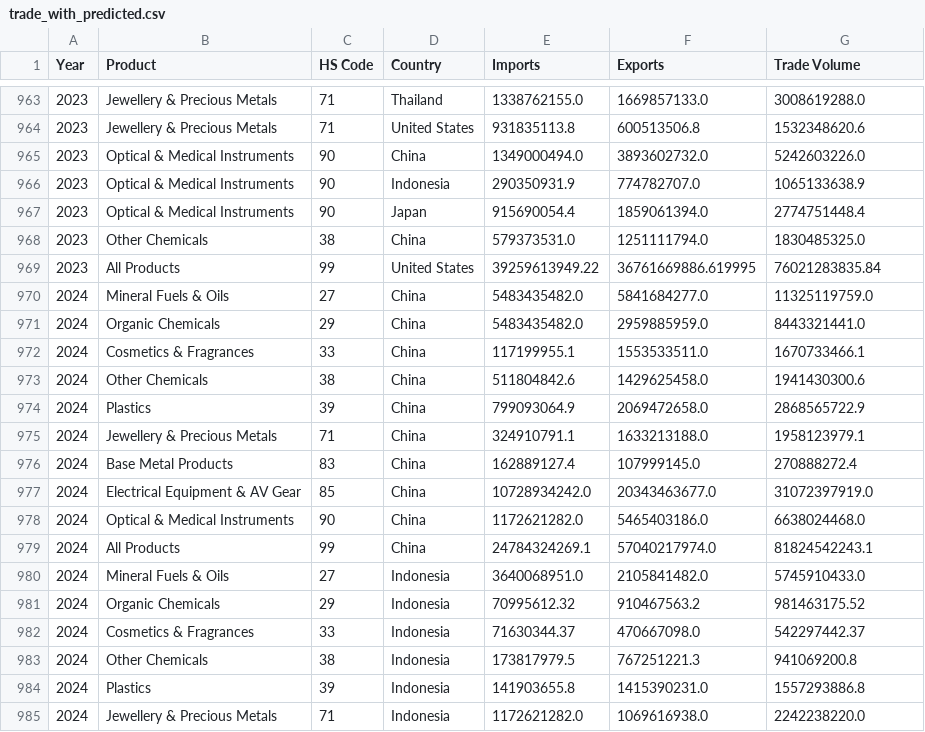
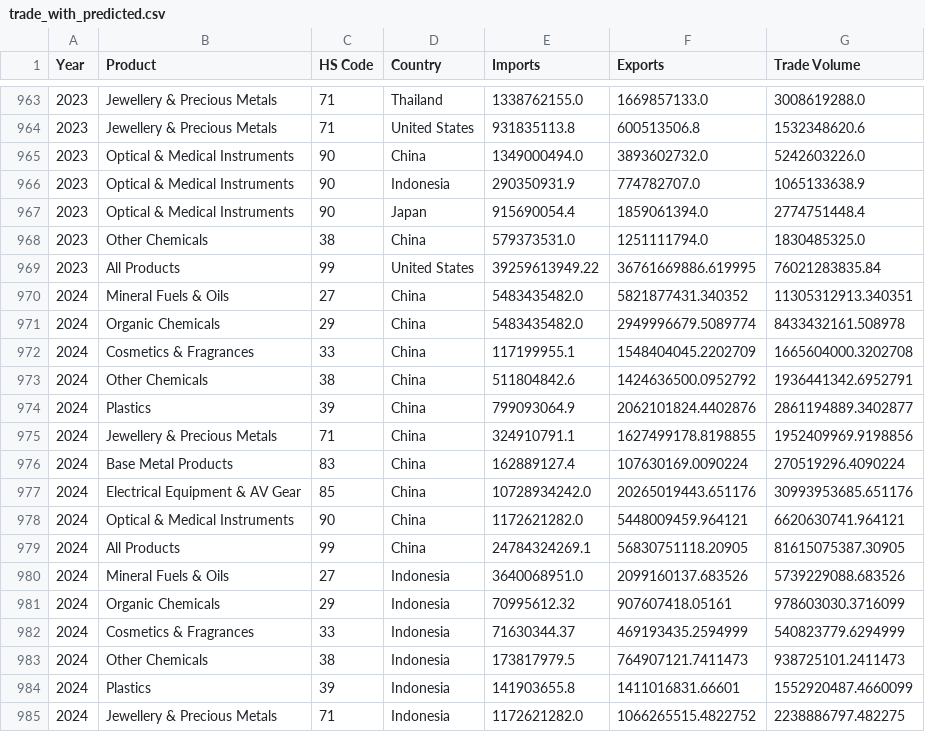
Before and after one commit to tongyu03/DSE3101-Predictive-Modelling-of-Global-Trade-Flows, a CSV file: data/cleaned data/trade_with_predicted.csv, drawn as a sheet; only a part is shown, gaps mark what is left out; the diff covers the shown part only.

```diff
--- a/data/cleaned data/trade_with_predicted.csv
+++ b/data/cleaned data/trade_with_predicted.csv
@@ -969,17 +969,17 @@ Year,Product,HS Code,Country,Imports,Exports,Trade Volume
 2023,All Products,99,United States,39259613949.22,36761669886.619995,76021283835.84
-2024,Mineral Fuels & Oils,27,China,5483435482.0,5841684277.0,11325119759.0
-2024,Organic Chemicals,29,China,5483435482.0,2959885959.0,8443321441.0
-2024,Cosmetics & Fragrances,33,China,117199955.1,1553533511.0,1670733466.1
-2024,Other Chemicals,38,China,511804842.6,1429625458.0,1941430300.6
-2024,Plastics,39,China,799093064.9,2069472658.0,2868565722.9
-2024,Jewellery & Precious Metals,71,China,324910791.1,1633213188.0,1958123979.1
-2024,Base Metal Products,83,China,162889127.4,107999145.0,270888272.4
-2024,Electrical Equipment & AV Gear,85,China,10728934242.0,20343463677.0,31072397919.0
-2024,Optical & Medical Instruments,90,China,1172621282.0,5465403186.0,6638024468.0
-2024,All Products,99,China,24784324269.1,57040217974.0,81824542243.1
-2024,Mineral Fuels & Oils,27,Indonesia,3640068951.0,2105841482.0,5745910433.0
-2024,Organic Chemicals,29,Indonesia,70995612.32,910467563.2,981463175.52
-2024,Cosmetics & Fragrances,33,Indonesia,71630344.37,470667098.0,542297442.37
-2024,Other Chemicals,38,Indonesia,173817979.5,767251221.3,941069200.8
-2024,Plastics,39,Indonesia,141903655.8,1415390231.0,1557293886.8
-2024,Jewellery & Precious Metals,71,Indonesia,1172621282.0,1069616938.0,2242238220.0
+2024,Mineral Fuels & Oils,27,China,5483435482.0,5821877431.340352,11305312913.340351
+2024,Organic Chemicals,29,China,5483435482.0,2949996679.5089774,8433432161.508978
+2024,Cosmetics & Fragrances,33,China,117199955.1,1548404045.2202709,1665604000.3202708
+2024,Other Chemicals,38,China,511804842.6,1424636500.0952792,1936441342.6952791
+2024,Plastics,39,China,799093064.9,2062101824.4402876,2861194889.3402877
+2024,Jewellery & Precious Metals,71,China,324910791.1,1627499178.8198855,1952409969.9198856
+2024,Base Metal Products,83,China,162889127.4,107630169.0090224,270519296.4090224
+2024,Electrical Equipment & AV Gear,85,China,10728934242.0,20265019443.651176,30993953685.651176
+2024,Optical & Medical Instruments,90,China,1172621282.0,5448009459.964121,6620630741.964121
+2024,All Products,99,China,24784324269.1,56830751118.20905,81615075387.30905
+2024,Mineral Fuels & Oils,27,Indonesia,3640068951.0,2099160137.683526,5739229088.683526
+2024,Organic Chemicals,29,Indonesia,70995612.32,907607418.05161,978603030.3716099
+2024,Cosmetics & Fragrances,33,Indonesia,71630344.37,469193435.2594999,540823779.6294999
+2024,Other Chemicals,38,Indonesia,173817979.5,764907121.7411473,938725101.2411473
+2024,Plastics,39,Indonesia,141903655.8,1411016831.66601,1552920487.4660099
+2024,Jewellery & Precious Metals,71,Indonesia,1172621282.0,1066265515.4822752,2238886797.482275
```
Also changed, not shown: 128 edited cells elsewhere in this file, feature_columns.csv, 9 other files.
